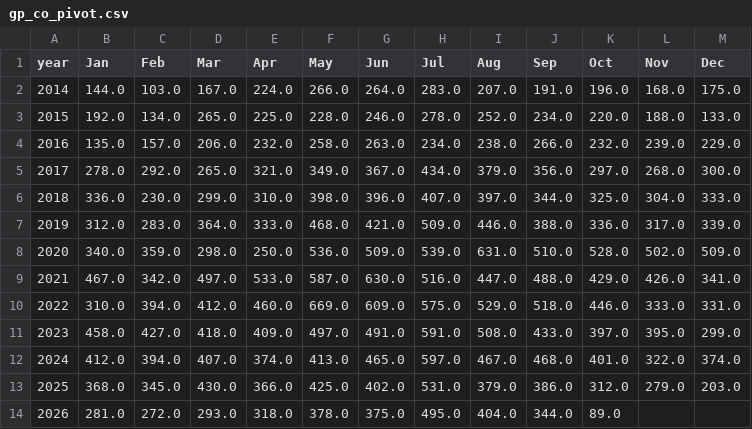
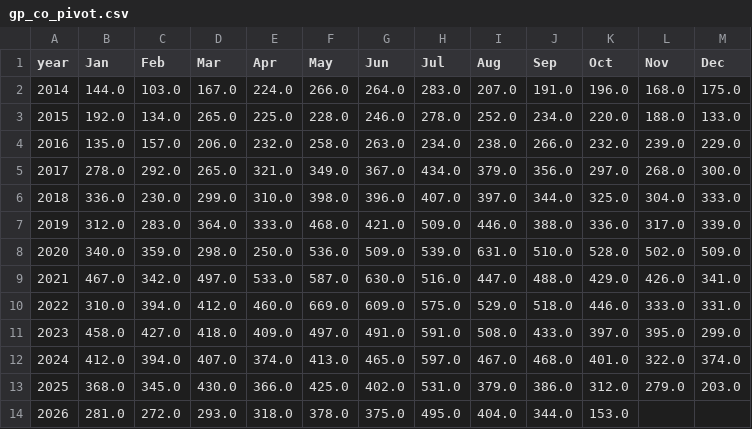
Before and after one commit to clohertyg/street3, a CSV file: data/gp_co_pivot.csv, drawn as a sheet.

```diff
--- a/data/gp_co_pivot.csv
+++ b/data/gp_co_pivot.csv
@@ -13,2 +13,2 @@ year,Jan,Feb,Mar,Apr,May,Jun,Jul,Aug,Sep,Oct,Nov,Dec
 2025,368.0,345.0,430.0,366.0,425.0,402.0,531.0,379.0,386.0,312.0,279.0,203.0
-2026,281.0,272.0,293.0,318.0,378.0,375.0,495.0,404.0,344.0,89.0,,
+2026,281.0,272.0,293.0,318.0,378.0,375.0,495.0,404.0,344.0,153.0,,
```
Also changed, not shown: data/monthly_total.csv, data/three_yr_avgs.csv, 2 other files.
